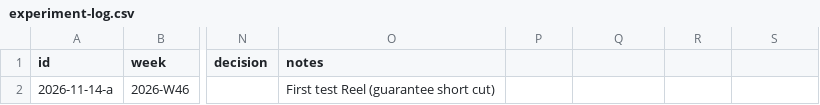
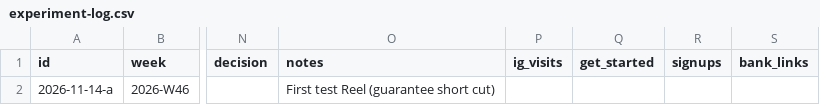
Before and after one commit to DivvyUpp/divvyupp-media, a CSV file: experiment-log.csv, drawn as a sheet; only a part is shown, gaps mark what is left out; the diff names each change by its address in the sheet, - before the commit and + after, or states it on an @@ line.

```diff
--- a/experiment-log.csv
+++ b/experiment-log.csv
-P1: (empty)
+P1: ig_visits
-Q1: (empty)
+Q1: get_started
-R1: (empty)
+R1: signups
-S1: (empty)
+S1: bank_links
```
Also changed, not shown: 5 other files.
